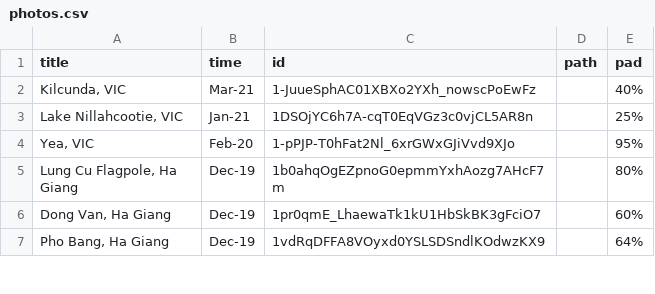
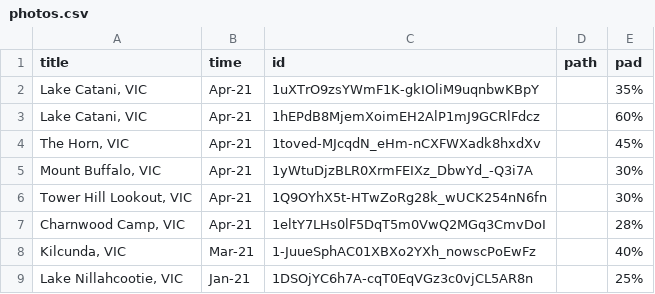
Before and after one commit to tuankhoin/personal-website, a CSV file: src/data/photos.csv, drawn as a sheet; only a part is shown; the shorter side is filled out with more unchanged rows.

Commit message:
Update photos.csv

```diff
--- a/src/data/photos.csv
+++ b/src/data/photos.csv
@@ -1,2 +1,8 @@
 title,time,id,path,pad
+"Lake Catani, VIC",Apr-21,1uXTrO9zsYWmF1K-gkIOliM9uqnbwKBpY,,35%
+"Lake Catani, VIC",Apr-21,1hEPdB8MjemXoimEH2AlP1mJ9GCRlFdcz,,60%
+"The Horn, VIC",Apr-21,1toved-MJcqdN_eHm-nCXFWXadk8hxdXv,,45%
+"Mount Buffalo, VIC",Apr-21,1yWtuDjzBLR0XrmFEIXz_DbwYd_-Q3i7A,,30%
+"Tower Hill Lookout, VIC",Apr-21,1Q9OYhX5t-HTwZoRg28k_wUCK254nN6fn,,30%
+"Charnwood Camp, VIC",Apr-21,1eltY7LHs0lF5DqT5m0VwQ2MGq3CmvDoI,,28%
 "Kilcunda, VIC",Mar-21,1-JuueSphAC01XBXo2YXh_nowscPoEwFz,,40%
```
